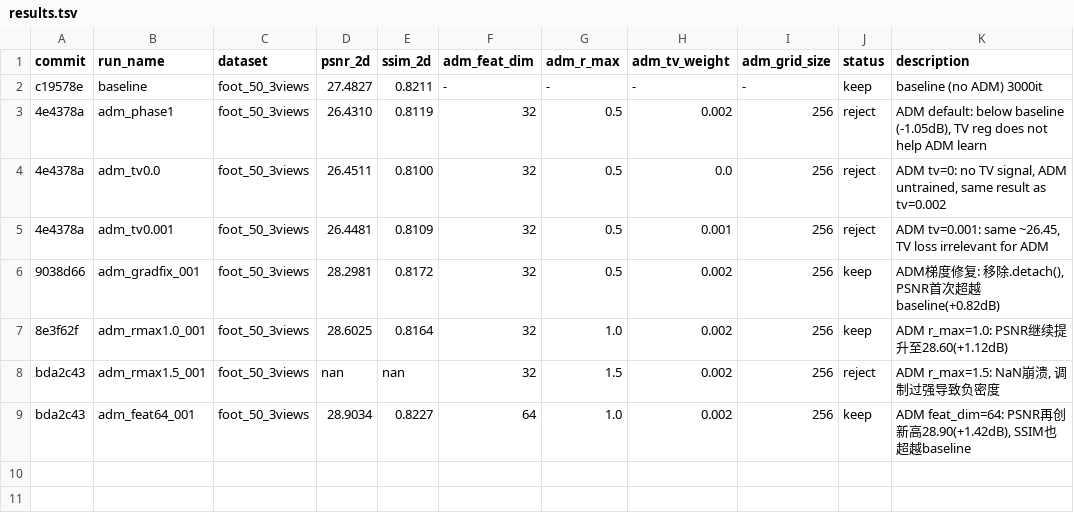
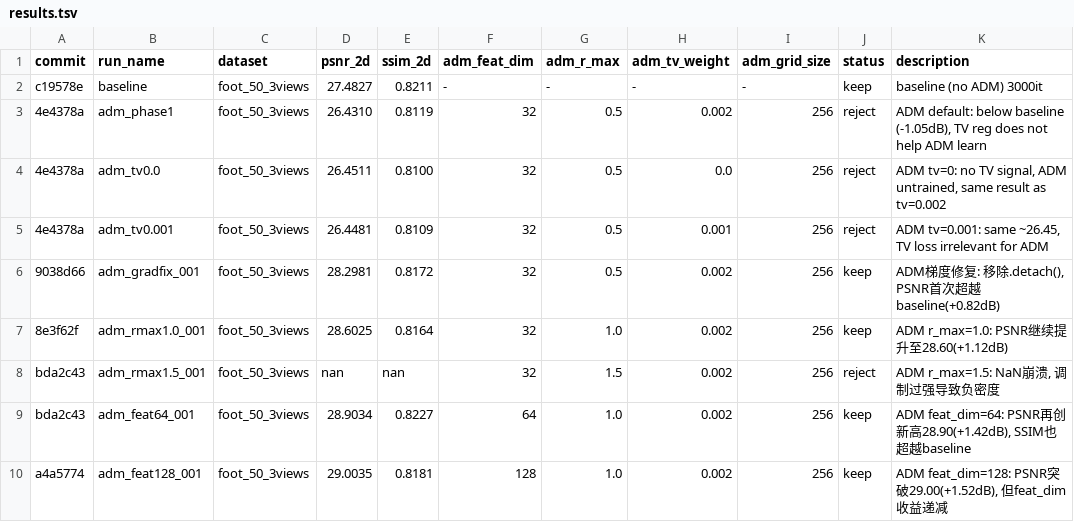
Before and after one commit to hqy2020/SPAGS, a TSV file: cc-agent/autoresearch/results.tsv, drawn as a sheet.

Commit message:
autoresearch: adm_feat128_001 PSNR=29.0035 [keep] - PSNR突破29
- feat_dim=128: PSNR=29.00 (+1.52dB vs baseline)
- 但feat_dim收益递减: 64→128仅+0.1dB
- feat_dim=64在SSIM上更优(0.823 vs 0.818)
- 下一步: GAR(FSGS Proximity)空间感知融合

```diff
--- a/cc-agent/autoresearch/results.tsv
+++ b/cc-agent/autoresearch/results.tsv
@@ -9 +9,2 @@ bda2c43	adm_rmax1.5_001	foot_50_3views	nan	nan	32	1.5	0.002	256	reject	ADM r_max
 bda2c43	adm_feat64_001	foot_50_3views	28.9034	0.8227	64	1.0	0.002	256	keep	ADM feat_dim=64: PSNR再创新高28.90(+1.42dB), SSIM也超越baseline
+a4a5774	adm_feat128_001	foot_50_3views	29.0035	0.8181	128	1.0	0.002	256	keep	ADM feat_dim=128: PSNR突破29.00(+1.52dB), 但feat_dim收益递减
```
Also changed, not shown: 1 other file.
